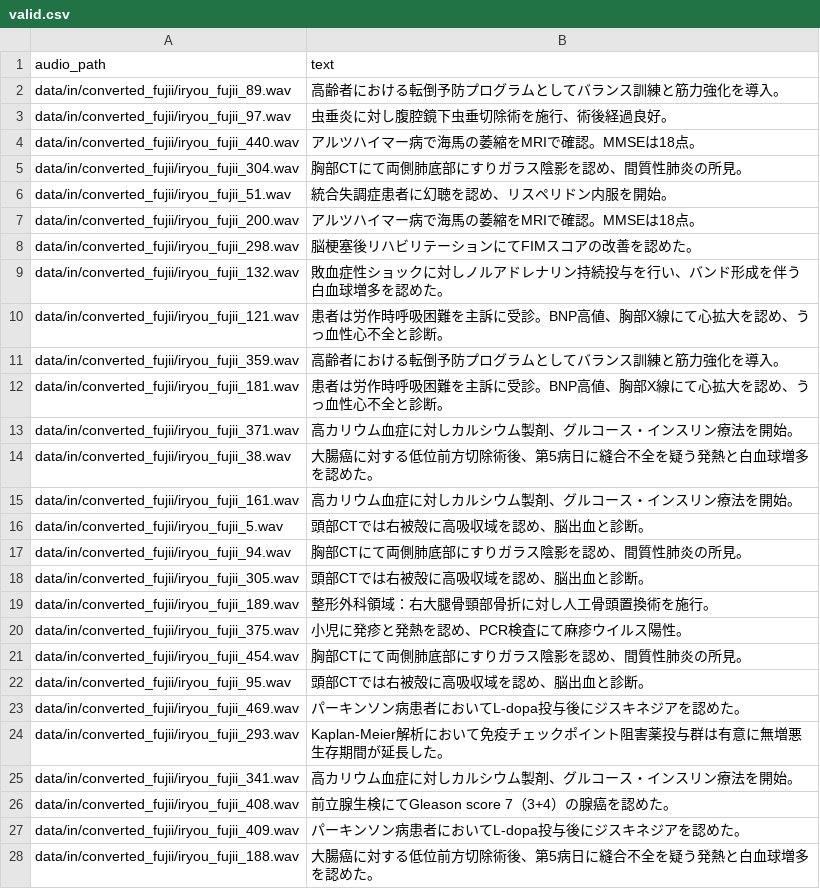
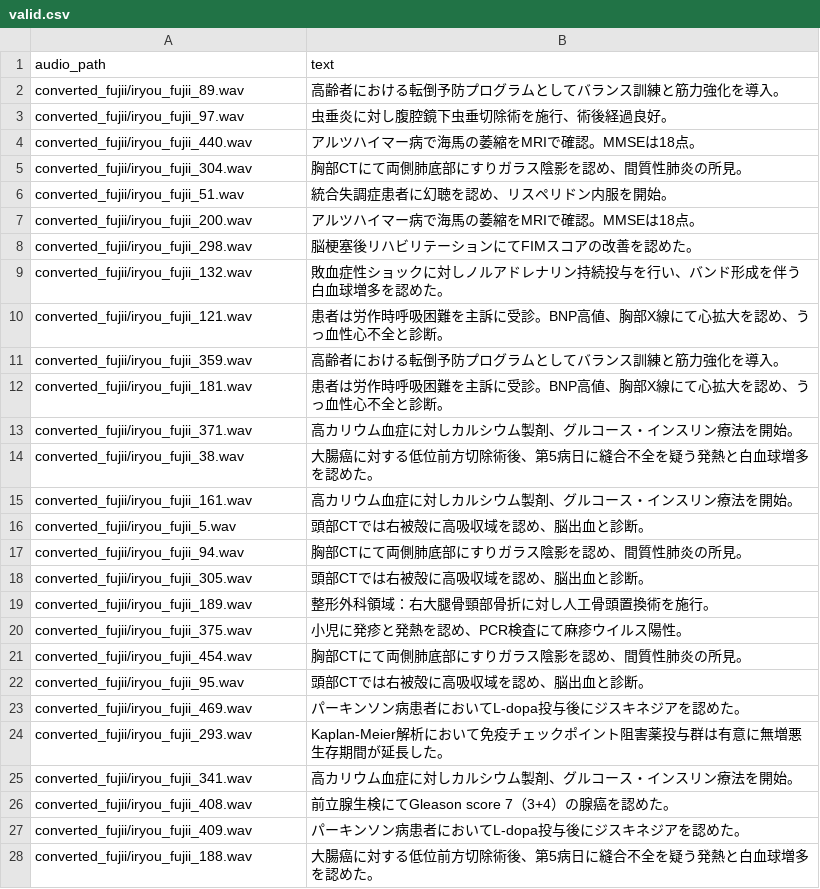
Before and after one commit to harum20112233/Audio-Information-Extraction, a CSV file: train_data/asr_fujii/valid.csv, drawn as a sheet; only a part is shown; the diff covers the shown part only.

```diff
--- a/train_data/asr_fujii/valid.csv
+++ b/train_data/asr_fujii/valid.csv
@@ -1,28 +1,28 @@
 audio_path,text
-data/in/converted_fujii/iryou_fujii_89.wav,高齢者における転倒予防プログラムとしてバランス訓練と筋力強化を導入。
-data/in/converted_fujii/iryou_fujii_97.wav,虫垂炎に対し腹腔鏡下虫垂切除術を施行、術後経過良好。
-data/in/converted_fujii/iryou_fujii_440.wav,アルツハイマー病で海馬の萎縮をMRIで確認。MMSEは18点。
-data/in/converted_fujii/iryou_fujii_304.wav,胸部CTにて両側肺底部にすりガラス陰影を認め、間質性肺炎の所見。
-data/in/converted_fujii/iryou_fujii_51.wav,統合失調症患者に幻聴を認め、リスペリドン内服を開始。
-data/in/converted_fujii/iryou_fujii_200.wav,アルツハイマー病で海馬の萎縮をMRIで確認。MMSEは18点。
-data/in/converted_fujii/iryou_fujii_298.wav,脳梗塞後リハビリテーションにてFIMスコアの改善を認めた。
-data/in/converted_fujii/iryou_fujii_132.wav,敗血症性ショックに対しノルアドレナリン持続投与を行い、バンド形成を伴う白血球増多を認めた。
-data/in/converted_fujii/iryou_fujii_121.wav,患者は労作時呼吸困難を主訴に受診。BNP高値、胸部X線にて心拡大を認め、うっ血性心不全と診断。
-data/in/converted_fujii/iryou_fujii_359.wav,高齢者における転倒予防プログラムとしてバランス訓練と筋力強化を導入。
-data/in/converted_fujii/iryou_fujii_181.wav,患者は労作時呼吸困難を主訴に受診。BNP高値、胸部X線にて心拡大を認め、うっ血性心不全と診断。
-data/in/converted_fujii/iryou_fujii_371.wav,高カリウム血症に対しカルシウム製剤、グルコース・インスリン療法を開始。
-data/in/converted_fujii/iryou_fujii_38.wav,大腸癌に対する低位前方切除術後、第5病日に縫合不全を疑う発熱と白血球増多を認めた。
-data/in/converted_fujii/iryou_fujii_161.wav,高カリウム血症に対しカルシウム製剤、グルコース・インスリン療法を開始。
-data/in/converted_fujii/iryou_fujii_5.wav,頭部CTでは右被殻に高吸収域を認め、脳出血と診断。
-data/in/converted_fujii/iryou_fujii_94.wav,胸部CTにて両側肺底部にすりガラス陰影を認め、間質性肺炎の所見。
-data/in/converted_fujii/iryou_fujii_305.wav,頭部CTでは右被殻に高吸収域を認め、脳出血と診断。
-data/in/converted_fujii/iryou_fujii_189.wav,整形外科領域：右大腿骨頸部骨折に対し人工骨頭置換術を施行。
-data/in/converted_fujii/iryou_fujii_375.wav,小児に発疹と発熱を認め、PCR検査にて麻疹ウイルス陽性。
-data/in/converted_fujii/iryou_fujii_454.wav,胸部CTにて両側肺底部にすりガラス陰影を認め、間質性肺炎の所見。
-data/in/converted_fujii/iryou_fujii_95.wav,頭部CTでは右被殻に高吸収域を認め、脳出血と診断。
-data/in/converted_fujii/iryou_fujii_469.wav,パーキンソン病患者においてL-dopa投与後にジスキネジアを認めた。
-data/in/converted_fujii/iryou_fujii_293.wav,Kaplan-Meier解析において免疫チェックポイント阻害薬投与群は有意に無増悪生存期間が延長した。
-data/in/converted_fujii/iryou_fujii_341.wav,高カリウム血症に対しカルシウム製剤、グルコース・インスリン療法を開始。
-data/in/converted_fujii/iryou_fujii_408.wav,前立腺生検にてGleason score 7（3+4）の腺癌を認めた。
-data/in/converted_fujii/iryou_fujii_409.wav,パーキンソン病患者においてL-dopa投与後にジスキネジアを認めた。
-data/in/converted_fujii/iryou_fujii_188.wav,大腸癌に対する低位前方切除術後、第5病日に縫合不全を疑う発熱と白血球増多を認めた。
+converted_fujii/iryou_fujii_89.wav,高齢者における転倒予防プログラムとしてバランス訓練と筋力強化を導入。
+converted_fujii/iryou_fujii_97.wav,虫垂炎に対し腹腔鏡下虫垂切除術を施行、術後経過良好。
+converted_fujii/iryou_fujii_440.wav,アルツハイマー病で海馬の萎縮をMRIで確認。MMSEは18点。
+converted_fujii/iryou_fujii_304.wav,胸部CTにて両側肺底部にすりガラス陰影を認め、間質性肺炎の所見。
+converted_fujii/iryou_fujii_51.wav,統合失調症患者に幻聴を認め、リスペリドン内服を開始。
+converted_fujii/iryou_fujii_200.wav,アルツハイマー病で海馬の萎縮をMRIで確認。MMSEは18点。
+converted_fujii/iryou_fujii_298.wav,脳梗塞後リハビリテーションにてFIMスコアの改善を認めた。
+converted_fujii/iryou_fujii_132.wav,敗血症性ショックに対しノルアドレナリン持続投与を行い、バンド形成を伴う白血球増多を認めた。
+converted_fujii/iryou_fujii_121.wav,患者は労作時呼吸困難を主訴に受診。BNP高値、胸部X線にて心拡大を認め、うっ血性心不全と診断。
+converted_fujii/iryou_fujii_359.wav,高齢者における転倒予防プログラムとしてバランス訓練と筋力強化を導入。
+converted_fujii/iryou_fujii_181.wav,患者は労作時呼吸困難を主訴に受診。BNP高値、胸部X線にて心拡大を認め、うっ血性心不全と診断。
+converted_fujii/iryou_fujii_371.wav,高カリウム血症に対しカルシウム製剤、グルコース・インスリン療法を開始。
+converted_fujii/iryou_fujii_38.wav,大腸癌に対する低位前方切除術後、第5病日に縫合不全を疑う発熱と白血球増多を認めた。
+converted_fujii/iryou_fujii_161.wav,高カリウム血症に対しカルシウム製剤、グルコース・インスリン療法を開始。
+converted_fujii/iryou_fujii_5.wav,頭部CTでは右被殻に高吸収域を認め、脳出血と診断。
+converted_fujii/iryou_fujii_94.wav,胸部CTにて両側肺底部にすりガラス陰影を認め、間質性肺炎の所見。
+converted_fujii/iryou_fujii_305.wav,頭部CTでは右被殻に高吸収域を認め、脳出血と診断。
+converted_fujii/iryou_fujii_189.wav,整形外科領域：右大腿骨頸部骨折に対し人工骨頭置換術を施行。
+converted_fujii/iryou_fujii_375.wav,小児に発疹と発熱を認め、PCR検査にて麻疹ウイルス陽性。
+converted_fujii/iryou_fujii_454.wav,胸部CTにて両側肺底部にすりガラス陰影を認め、間質性肺炎の所見。
+converted_fujii/iryou_fujii_95.wav,頭部CTでは右被殻に高吸収域を認め、脳出血と診断。
+converted_fujii/iryou_fujii_469.wav,パーキンソン病患者においてL-dopa投与後にジスキネジアを認めた。
+converted_fujii/iryou_fujii_293.wav,Kaplan-Meier解析において免疫チェックポイント阻害薬投与群は有意に無増悪生存期間が延長した。
+converted_fujii/iryou_fujii_341.wav,高カリウム血症に対しカルシウム製剤、グルコース・インスリン療法を開始。
+converted_fujii/iryou_fujii_408.wav,前立腺生検にてGleason score 7（3+4）の腺癌を認めた。
+converted_fujii/iryou_fujii_409.wav,パーキンソン病患者においてL-dopa投与後にジスキネジアを認めた。
+converted_fujii/iryou_fujii_188.wav,大腸癌に対する低位前方切除術後、第5病日に縫合不全を疑う発熱と白血球増多を認めた。
```
Also changed, not shown: 23 edited cells elsewhere in this file, train_data/asr_fujii/test.csv, train_data/asr_fujii/train.csv, 3 other files.
